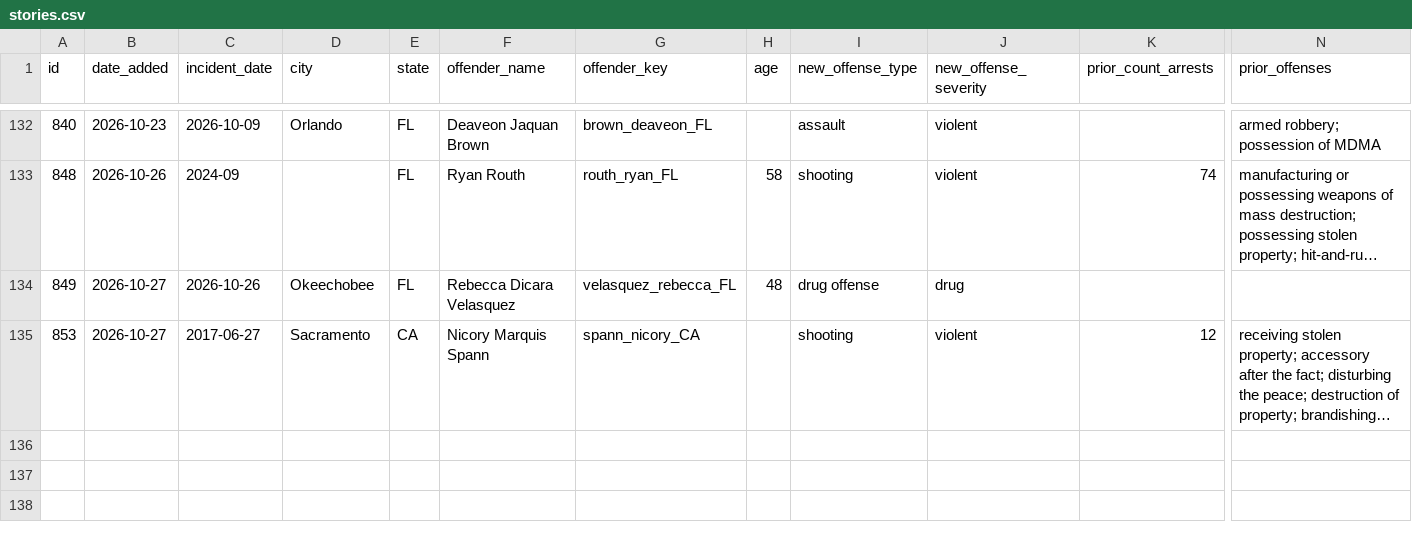
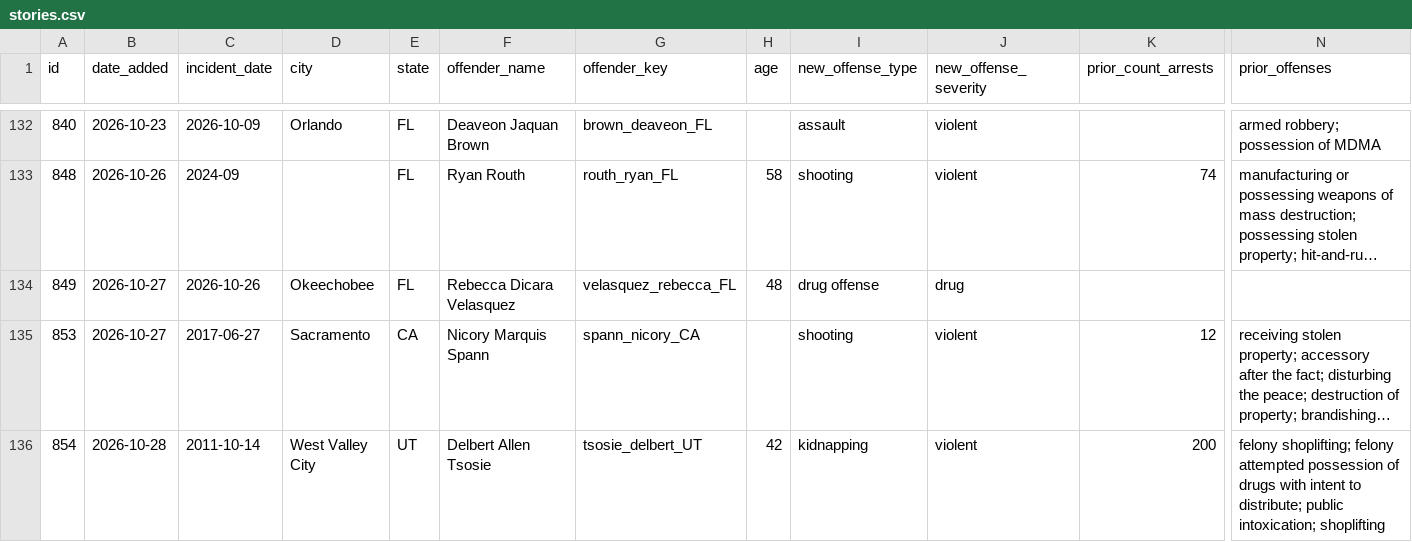
Before and after one commit to Manhattan-Institute-Labs/preventable-tragedies, a CSV file: database/data/stories.csv, drawn as a sheet; only a part is shown, gaps mark what is left out; long unchanged cells end in …; rows hold the shown columns only; the diff names each change by its address in the sheet, - before the commit and + after, or states it on an @@ line.

```diff
--- a/database/data/stories.csv
+++ b/database/data/stories.csv
+row 136: 854 | 2026-10-28 | 2011-10-14 | West Valley City | UT | Delbert Allen Tsosie | tsosie_delbert_UT | 42 | kidnapping | violent | 200 | felony shoplifting; felony attempted possession of drugs with intent to distribute; public intoxication; shoplifting
```
Also changed, not shown: database/data/offenders.csv, database/data/removed.csv, 18 other files.
